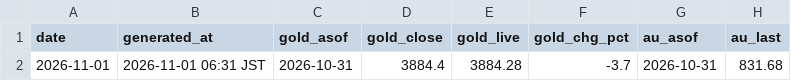
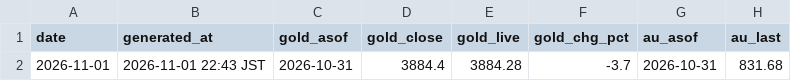
Before and after one commit to Wangxian111/xaudaily-data, a CSV file: data/daily/2026-11-01.csv, drawn as a sheet; only a part is shown; the diff names each change by its address in the sheet, - before the commit and + after, or states it on an @@ line.

Commit message:
Update data/daily/2026-11-01.csv

```diff
--- a/data/daily/2026-11-01.csv
+++ b/data/daily/2026-11-01.csv
-B2 (generated_at): 2026-11-01 06:31 JST
+B2 (generated_at): 2026-11-01 22:43 JST
```
